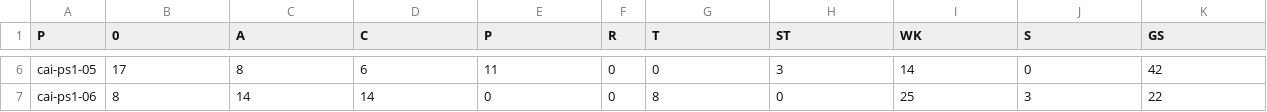
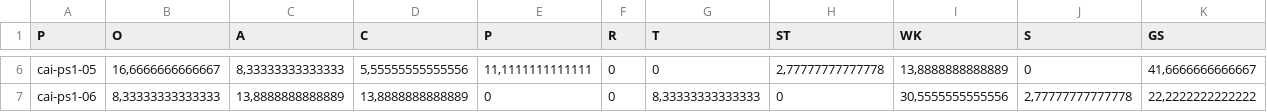
Before and after one commit to langsci/209, a CSV file: data/prandi17.csv, drawn as a sheet; only a part is shown, gaps mark what is left out; the diff covers the shown part only; the diff names each change by its address in the sheet, - before the commit and + after, or states it on an @@ line.

```diff
--- a/data/prandi17.csv
+++ b/data/prandi17.csv
-B1: 0
+B1: O
-B6 (O): 17
+B6 (O): 16,6666666666667
-C6 (A): 8
+C6 (A): 8,33333333333333
-D6 (C): 6
+D6 (C): 5,55555555555556
-E6 (P): 11
+E6 (P): 11,1111111111111
-H6 (ST): 3
+H6 (ST): 2,77777777777778
-I6 (WK): 14
+I6 (WK): 13,8888888888889
-K6 (GS): 42
+K6 (GS): 41,6666666666667
-B7 (O): 8
+B7 (O): 8,33333333333333
-C7 (A): 14
+C7 (A): 13,8888888888889
-D7 (C): 14
+D7 (C): 13,8888888888889
-G7 (T): 8
+G7 (T): 8,33333333333333
-I7 (WK): 25
+I7 (WK): 30,5555555555556
-J7 (S): 3
+J7 (S): 2,77777777777778
-K7 (GS): 22
+K7 (GS): 22,2222222222222
```
Also changed, not shown: 32 edited cells elsewhere in this file, data/prandi15.csv, data/prandi16.csv, 3 other files.
